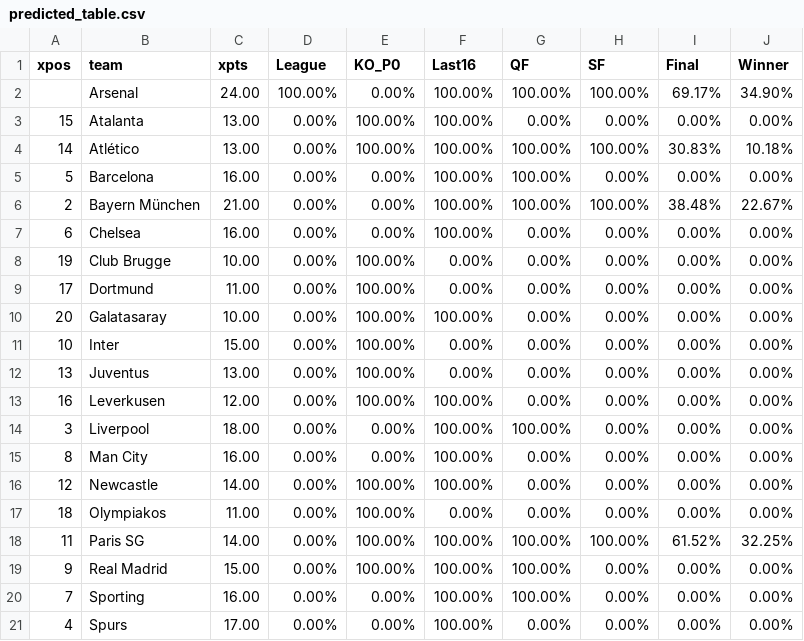
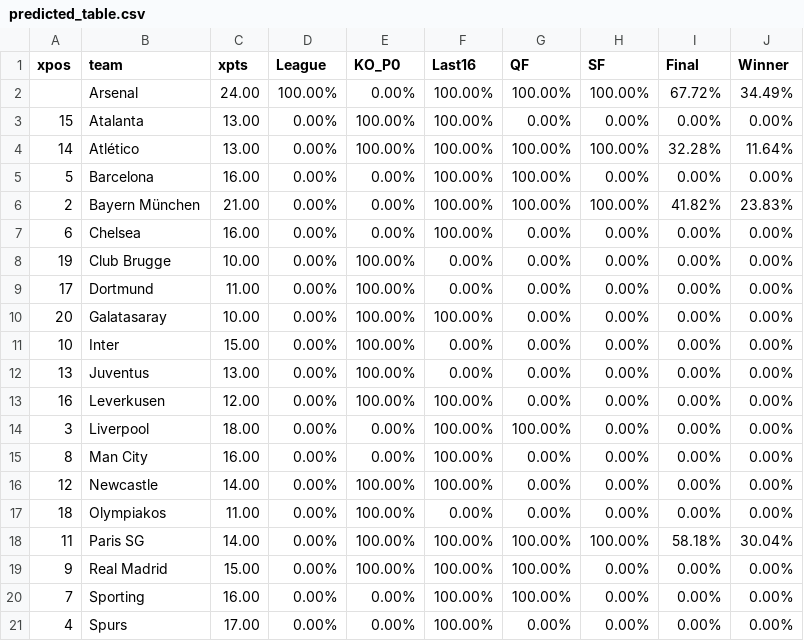
Before and after one commit to salomonmowen/soccer-scraper, a CSV file: predicted_table.csv, drawn as a sheet.

```diff
--- a/predicted_table.csv
+++ b/predicted_table.csv
@@ -1,7 +1,7 @@
 xpos,team,xpts,League,KO_P0,Last16,QF,SF,Final,Winner
-,Arsenal,24.00,100.00%,0.00%,100.00%,100.00%,100.00%,69.17%,34.90%
+,Arsenal,24.00,100.00%,0.00%,100.00%,100.00%,100.00%,67.72%,34.49%
 15,Atalanta,13.00,0.00%,100.00%,100.00%,0.00%,0.00%,0.00%,0.00%
-14,Atlético,13.00,0.00%,100.00%,100.00%,100.00%,100.00%,30.83%,10.18%
+14,Atlético,13.00,0.00%,100.00%,100.00%,100.00%,100.00%,32.28%,11.64%
 5,Barcelona,16.00,0.00%,0.00%,100.00%,100.00%,0.00%,0.00%,0.00%
-2,Bayern München,21.00,0.00%,0.00%,100.00%,100.00%,100.00%,38.48%,22.67%
+2,Bayern München,21.00,0.00%,0.00%,100.00%,100.00%,100.00%,41.82%,23.83%
 6,Chelsea,16.00,0.00%,0.00%,100.00%,0.00%,0.00%,0.00%,0.00%
@@ -17,3 +17,3 @@ xpos,team,xpts,League,KO_P0,Last16,QF,SF,Final,Winner
 18,Olympiakos,11.00,0.00%,100.00%,0.00%,0.00%,0.00%,0.00%,0.00%
-11,Paris SG,14.00,0.00%,100.00%,100.00%,100.00%,100.00%,61.52%,32.25%
+11,Paris SG,14.00,0.00%,100.00%,100.00%,100.00%,100.00%,58.18%,30.04%
 9,Real Madrid,15.00,0.00%,100.00%,100.00%,100.00%,0.00%,0.00%,0.00%
```
